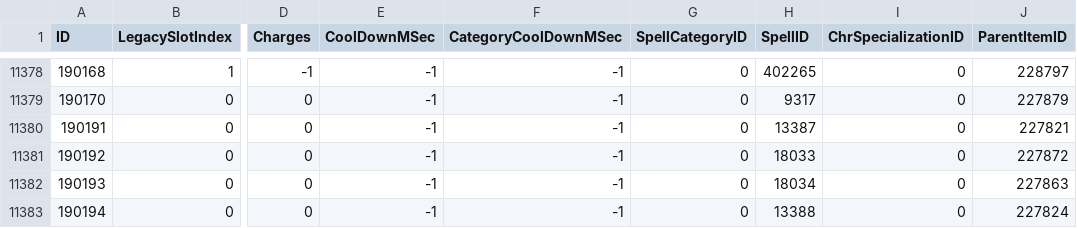
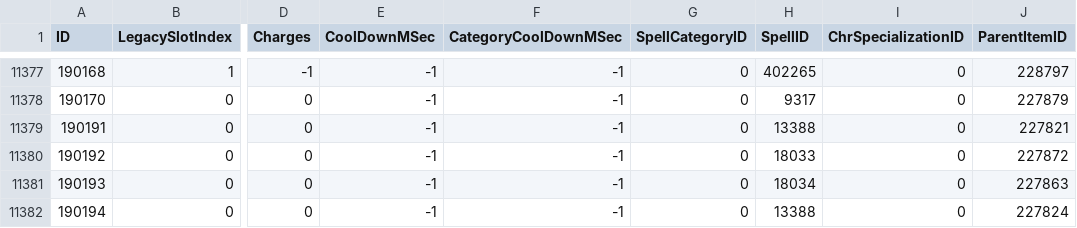
Before and after one commit to GuybrushGit/WarriorSim, a CSV file: gear/itemeffect.csv, drawn as a sheet; only a part is shown, gaps mark what is left out; addresses are those after the commit; the diff covers the shown part only; the diff names each change by its address in the sheet, - before the commit and + after, or states it on an @@ line.

```diff
--- a/gear/itemeffect.csv
+++ b/gear/itemeffect.csv
-H11379 (SpellID): 13387
+H11379 (SpellID): 13388
```
Also changed, not shown: 4 added rows, 1 removed row and 4 edited cells elsewhere in this file, gear/spellname.csv, 6 other files.
